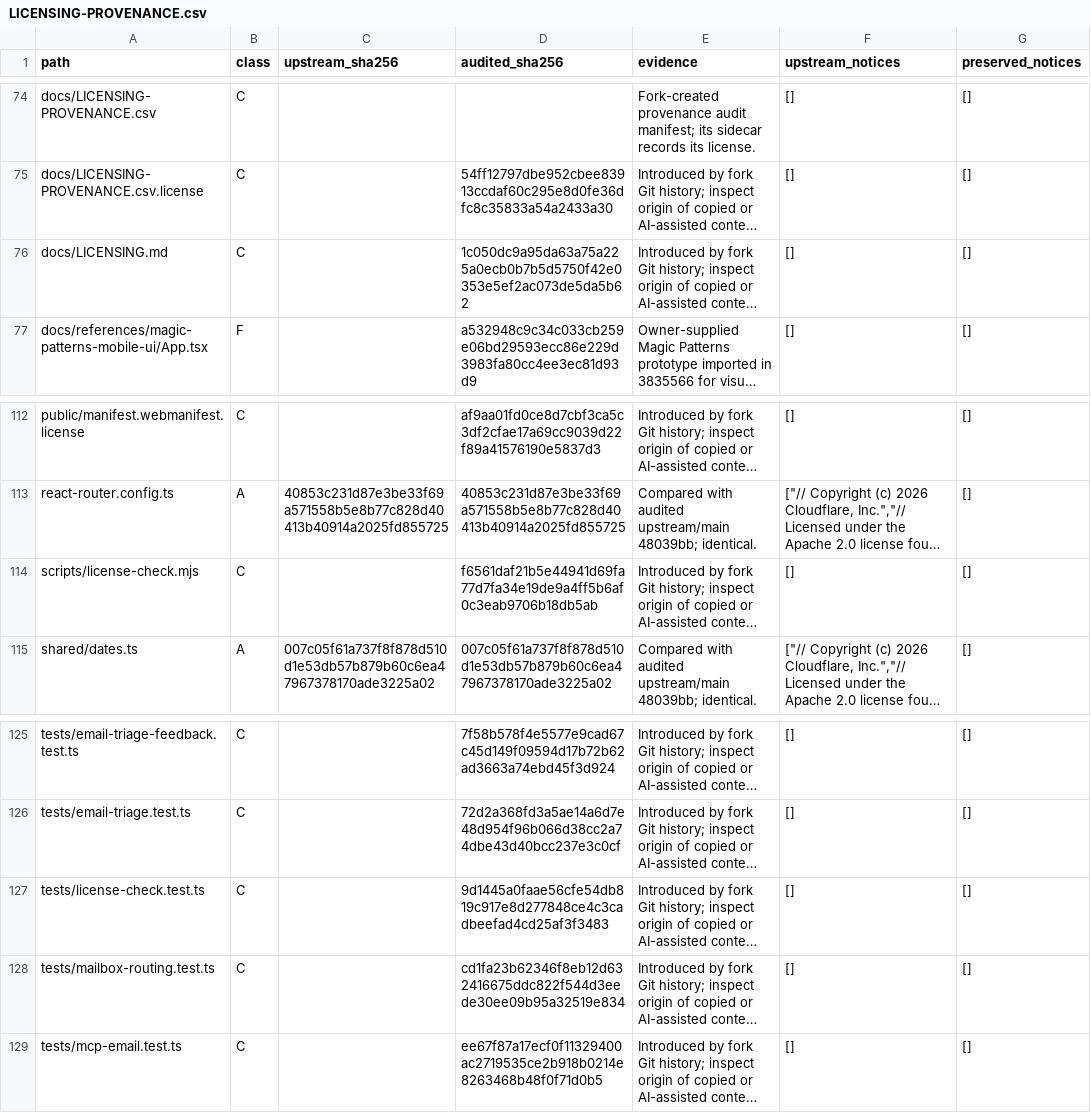
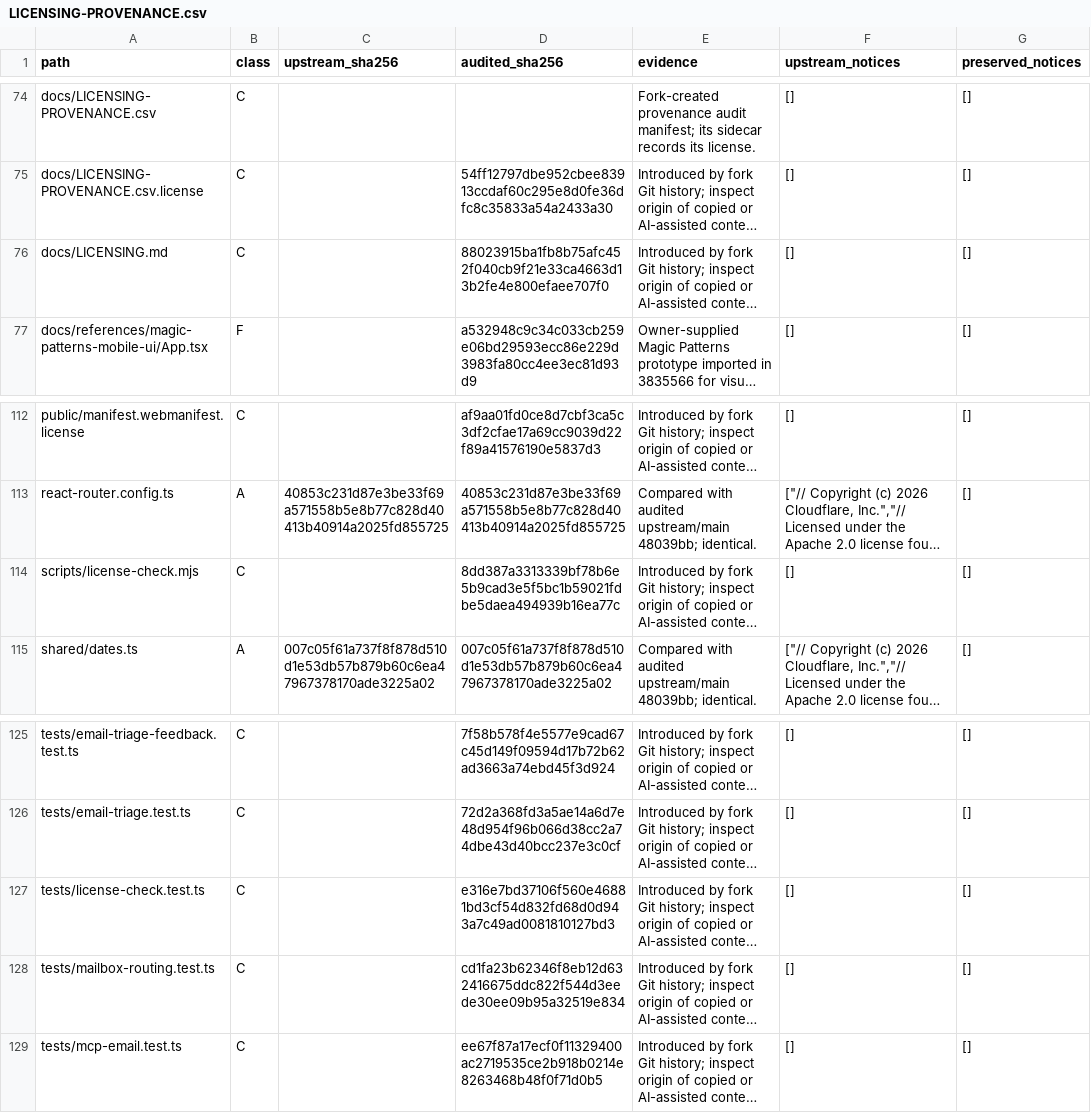
Before and after one commit to sygtt/agentic-inbox, a CSV file: docs/LICENSING-PROVENANCE.csv, drawn as a sheet; only a part is shown, gaps mark what is left out; long unchanged cells end in …; the diff names each change by its address in the sheet, - before the commit and + after, or states it on an @@ line.

```diff
--- a/docs/LICENSING-PROVENANCE.csv
+++ b/docs/LICENSING-PROVENANCE.csv
-D76 (audited_sha256): 1c050dc9a95da63a75a225a0ecb0b7b5d5750f42e0353e5ef2ac073de5da5b62
+D76 (audited_sha256): 88023915ba1fb8b75afc452f040cb9f21e33ca4663d13b2fe4e800efaee707f0
-D114 (audited_sha256): f6561daf21b5e44941d69fa77d7fa34e19de9a4ff5b6af0c3eab9706b18db5ab
+D114 (audited_sha256): 8dd387a3313339bf78b6e5b9cad3e5f5bc1b59021fdbe5daea494939b16ea77c
-D127 (audited_sha256): 9d1445a0faae56cfe54db819c917e8d277848ce4c3cadbeefad4cd25af3f3483
+D127 (audited_sha256): e316e7bd37106f560e46881bd3cf54d832fd68d0d943a7c49ad0081810127bd3
```
Also changed, not shown: 3 other files.
